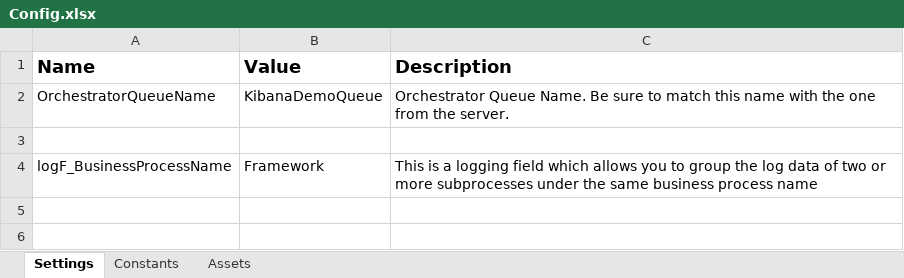
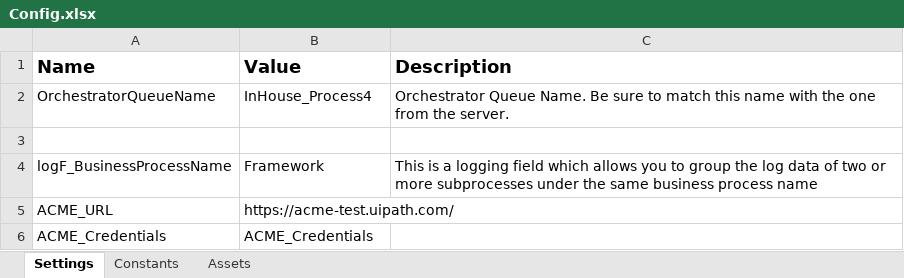
Before and after one commit to jinnujohnson/UIpath-GenerateYearlyreport-PerformerProcess-, an Excel workbook: Data/Config.xlsx, sheet Settings, drawn as a sheet; values as stored, in another font and other column widths than the file's, no borders; charts and pictures not drawn; the diff names each change by its address in the sheet, - before the commit and + after, or states it on an @@ line.

Commit message:
Updated Settings with Orchestrator name , System1 URL and Credentials

```diff
--- a/Data/Config.xlsx (sheet Settings)
+++ b/Data/Config.xlsx (sheet Settings)
-B2 (Value): KibanaDemoQueue
+B2 (Value): InHouse_Process4
+row 5: ACME_URL | https://acme-test.uipath.com/
+row 6: ACME_Credentials | ACME_Credentials
```
Also changed, not shown: charts or pictures.
